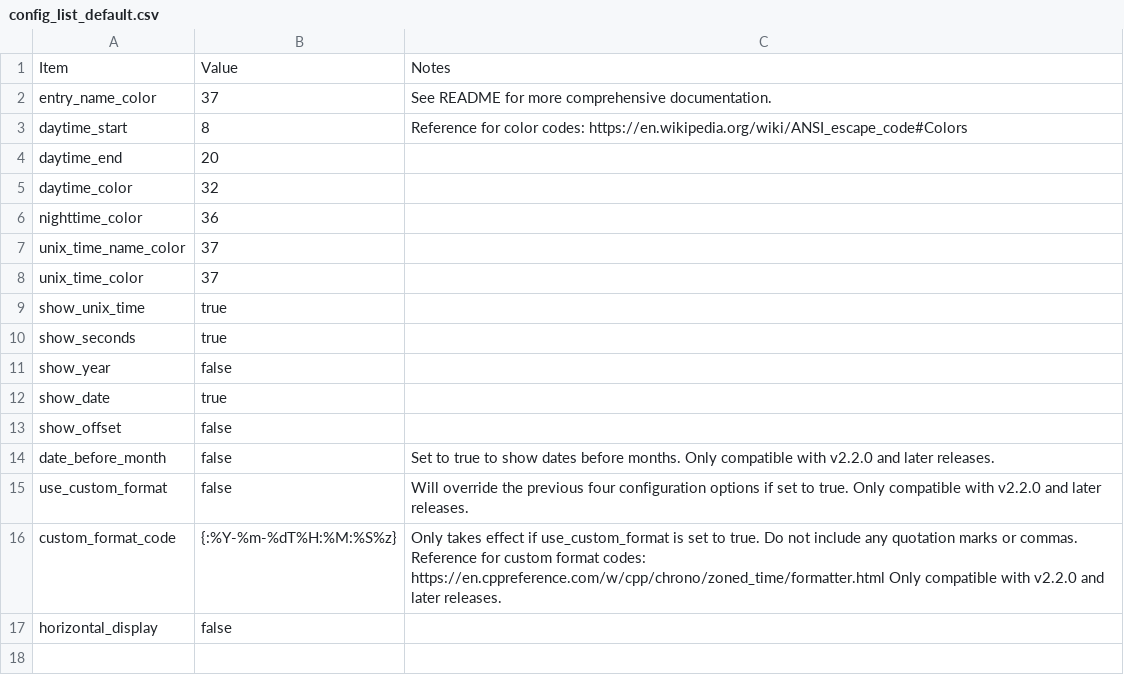
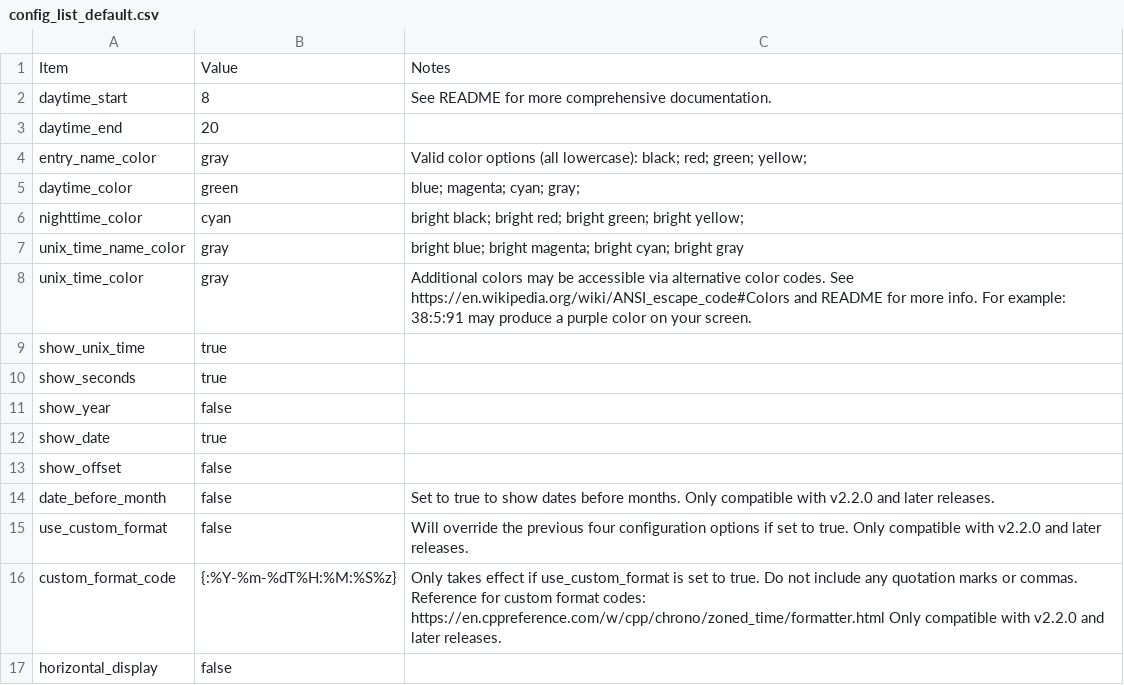
Before and after one commit to kburchfiel/cpp_world_clock_2025, a CSV file: config/config_list_default.csv, drawn as a sheet.

Commit message:
Finalized version 2.3.0 for Linux--which supports more intuitive color selection

```diff
--- a/config/config_list_default.csv
+++ b/config/config_list_default.csv
@@ -1,9 +1,9 @@
 Item,Value,Notes
-entry_name_color,37,See README for more comprehensive documentation.
-daytime_start,8,Reference for color codes: https://en.wikipedia.org/wiki/ANSI_escape_code#Colors
+daytime_start,8,See README for more comprehensive documentation.
 daytime_end,20,
-daytime_color,32,
-nighttime_color,36,
-unix_time_name_color,37,
-unix_time_color,37,
+entry_name_color,gray,Valid color options (all lowercase): black; red; green; yellow;
+daytime_color,green,blue; magenta; cyan; gray;
+nighttime_color,cyan,bright black; bright red; bright green; bright yellow;
+unix_time_name_color,gray,bright blue; bright magenta; bright cyan; bright gray
+unix_time_color,gray,Additional colors may be accessible via alternative color codes. See https://en.wikipedia.org/wiki/ANSI_escape_code#Colors and README for more info. For example: 38:5:91 may produce a purple color on your screen.
 show_unix_time,true,
```
Also changed, not shown: config/config_list_darkroom.csv, config/config_list_detailed.csv, 12 other files.
